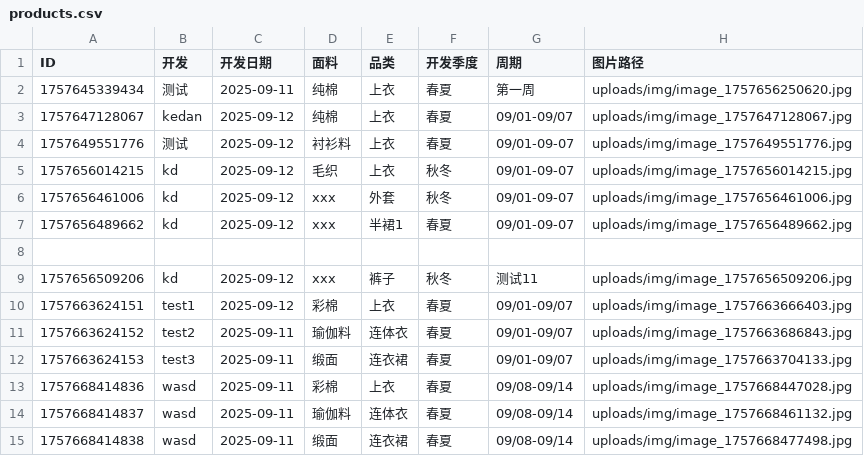
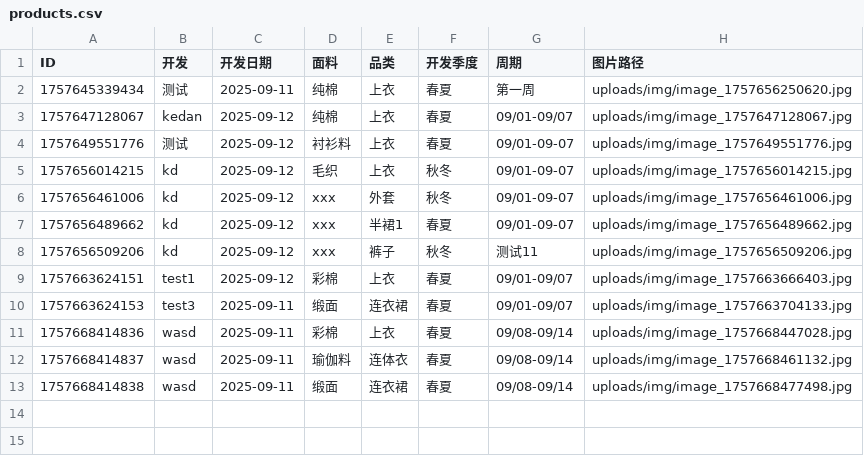
Before and after one commit to wasdkd/Amazon, a CSV file: uploads/products.csv, drawn as a sheet; the diff names each change by its address in the sheet, - before the commit and + after, or states it on an @@ line.

Commit message:
删除产品: ID 1757663624152

```diff
--- a/uploads/products.csv
+++ b/uploads/products.csv
-row 8: (empty)
-row 11: 1757663624152 | test2 | 2025-09-11 | 瑜伽料 | 连体衣 | 春夏 | 09/01-09/07 | uploads/img/image_1757663686843.jpg
```
